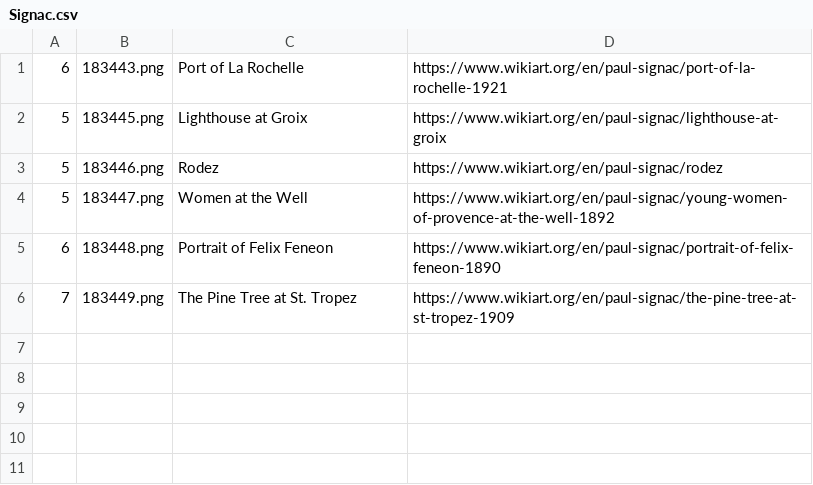
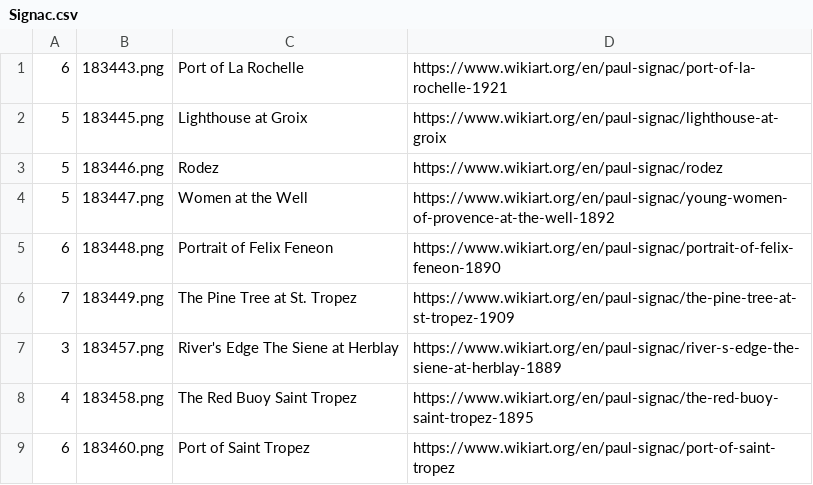
Before and after one commit to Chipdelmal/ArtSciColor, a CSV file: ArtSciColor/data/Signac.csv, drawn as a sheet.

Commit message:
Updating Signac

```diff
--- a/ArtSciColor/data/Signac.csv
+++ b/ArtSciColor/data/Signac.csv
@@ -6 +6,4 @@
 7,183449.png,"The Pine Tree at St. Tropez",https://www.wikiart.org/en/paul-signac/the-pine-tree-at-st-tropez-1909
+3,183457.png,"River's Edge The Siene at Herblay",https://www.wikiart.org/en/paul-signac/river-s-edge-the-siene-at-herblay-1889
+4,183458.png,"The Red Buoy Saint Tropez",https://www.wikiart.org/en/paul-signac/the-red-buoy-saint-tropez-1895
+6,183460.png,"Port of Saint Tropez",https://www.wikiart.org/en/paul-signac/port-of-saint-tropez
```
Also changed, not shown: ArtSciColor/data/DB.csv, 11 other files.
